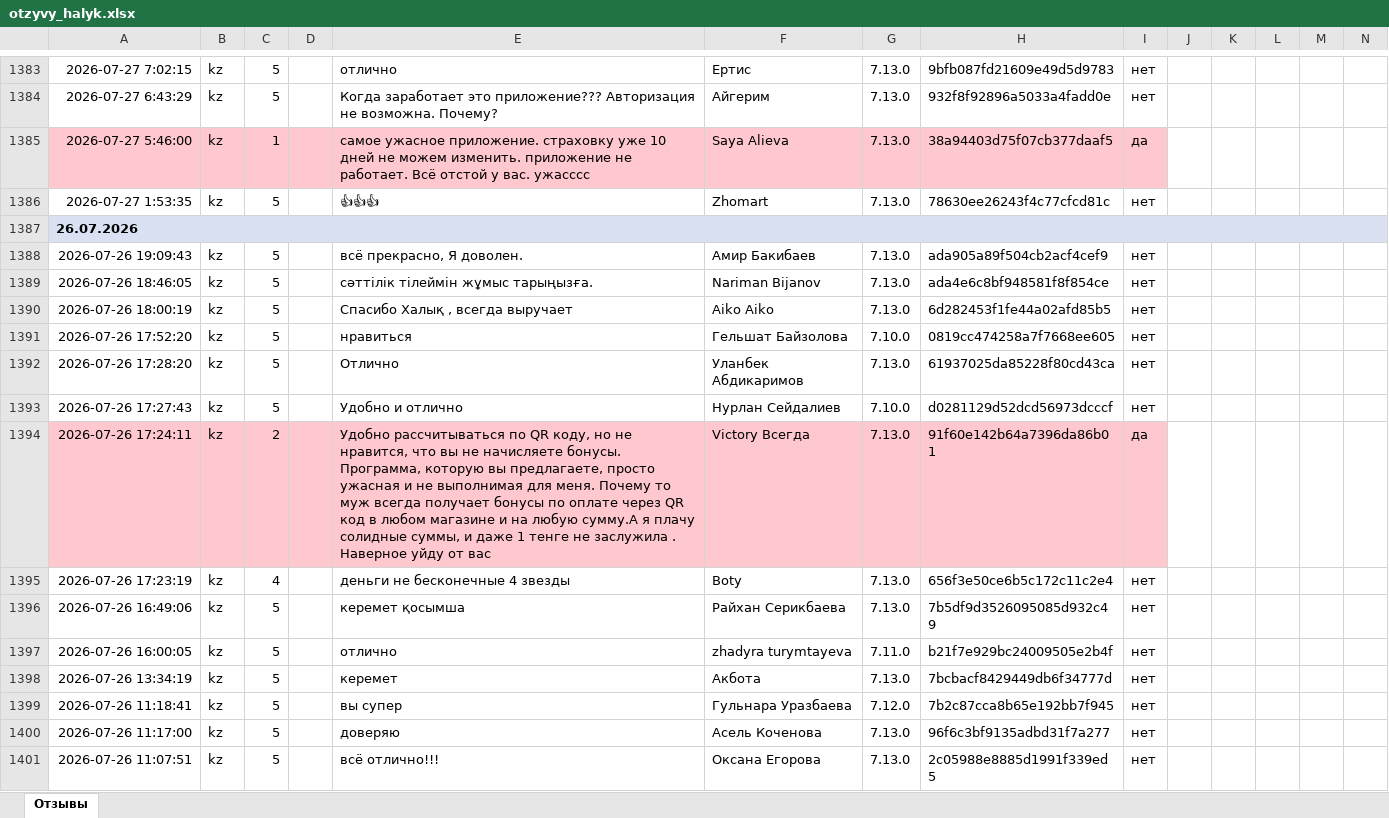
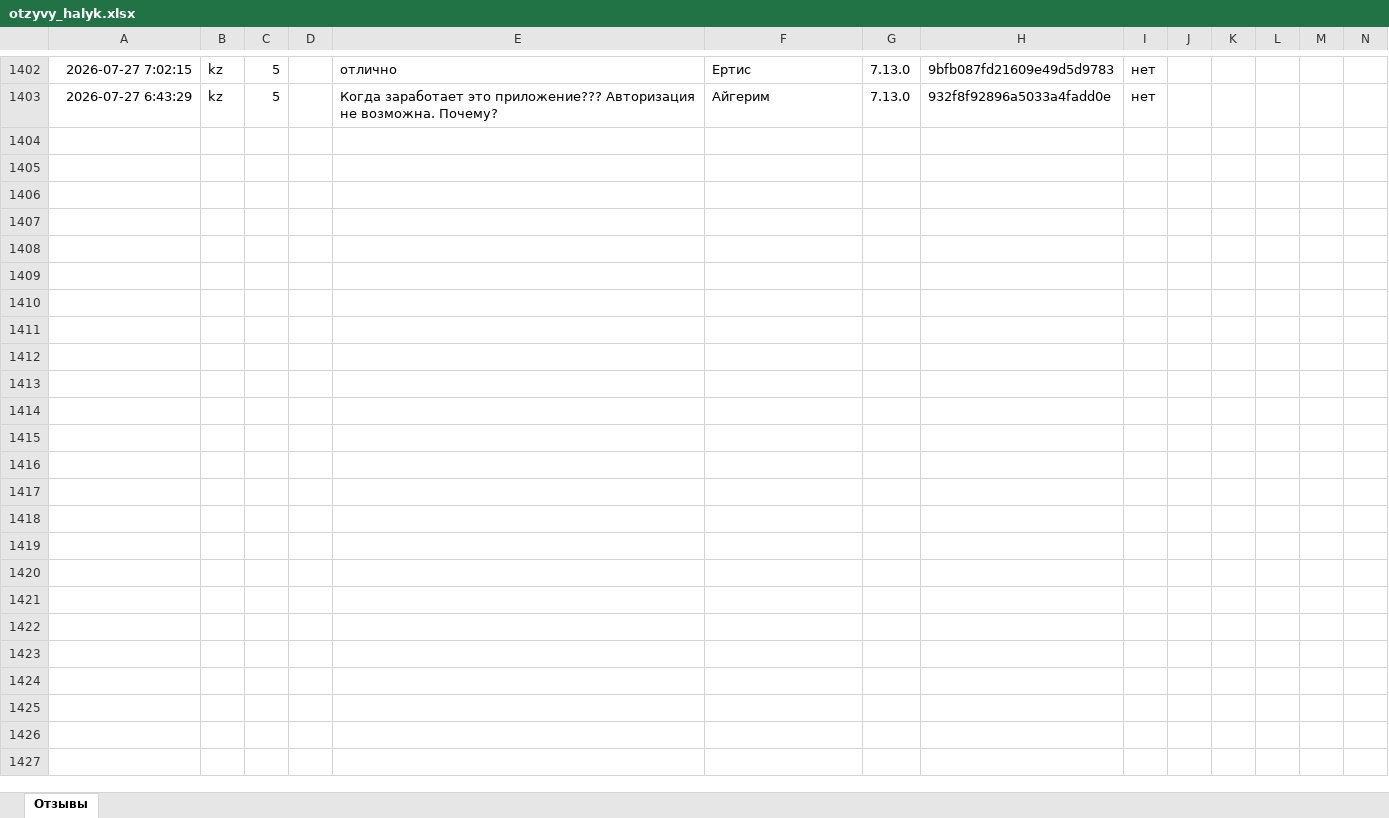
Before and after one commit to Laura-B84/my-project, an Excel workbook: otzyvy_halyk.xlsx, sheet Отзывы, drawn as a sheet; only a part is shown, gaps mark what is left out; values as stored, in another font and other column widths than the file's, no borders; removed rows and columns are numbered as before the commit, all else as after; rows hold the shown columns only; the diff covers the shown part only; the diff names each change by its address in the sheet, - before the commit and + after, or states it on an @@ line.

```diff
--- a/otzyvy_halyk.xlsx (sheet Отзывы)
+++ b/otzyvy_halyk.xlsx (sheet Отзывы)
-row 1385: 2026-07-27 5:46:00 | kz | 1 |  | самое ужасное приложение. страховку уже 10 дней не можем изменить. приложение не работает. Всё отстой у вас. ужасссс | Saya Alieva | 7.13.0 | 38a94403d75f07cb377daaf5 | да
-row 1386: 2026-07-27 1:53:35 | kz | 5 |  | 👍👍👍 | Zhomart | 7.13.0 | 78630ee26243f4c77cfcd81c | нет
-row 1387: 26.07.2026
-row 1388: 2026-07-26 19:09:43 | kz | 5 |  | всё прекрасно, Я доволен. | Амир Бакибаев | 7.13.0 | ada905a89f504cb2acf4cef9 | нет
-row 1389: 2026-07-26 18:46:05 | kz | 5 |  | сәттілік тілеймін жұмыс тарыңызға. | Nariman Bijanov | 7.13.0 | ada4e6c8bf948581f8f854ce | нет
-row 1390: 2026-07-26 18:00:19 | kz | 5 |  | Спасибо Халық , всегда выручает | Aiko Aiko | 7.13.0 | 6d282453f1fe44a02afd85b5 | нет
-row 1391: 2026-07-26 17:52:20 | kz | 5 |  | нравиться | Гельшат Байзолова | 7.10.0 | 0819cc474258a7f7668ee605 | нет
-row 1392: 2026-07-26 17:28:20 | kz | 5 |  | Отлично | Уланбек Абдикаримов | 7.13.0 | 61937025da85228f80cd43ca | нет
-row 1393: 2026-07-26 17:27:43 | kz | 5 |  | Удобно и отлично | Нурлан Сейдалиев | 7.10.0 | d0281129d52dcd56973dcccf | нет
-row 1394: 2026-07-26 17:24:11 | kz | 2 |  | Удобно рассчитываться по QR коду, но не нравится, что вы не начисляете бонусы. Программа, которую вы предлагаете, просто ужасная и не выполнимая для меня. Почему то муж всегда получает бонусы по оплате через QR код в любом магазине и на любую сумму.А я плачу солидные суммы, и даже 1 тенге не заслужила . Наверное уйду от вас | Victory Всегда | 7.13.0 | 91f60e142b64a7396da86b01 | да
-row 1395: 2026-07-26 17:23:19 | kz | 4 |  | деньги не бесконечные 4 звезды | Boty | 7.13.0 | 656f3e50ce6b5c172c11c2e4 | нет
-row 1396: 2026-07-26 16:49:06 | kz | 5 |  | керемет қосымша | Райхан Серикбаева | 7.13.0 | 7b5df9d3526095085d932c49 | нет
-row 1397: 2026-07-26 16:00:05 | kz | 5 |  | отлично | zhadyra turymtayeva | 7.11.0 | b21f7e929bc24009505e2b4f | нет
-row 1398: 2026-07-26 13:34:19 | kz | 5 |  | керемет | Акбота | 7.13.0 | 7bcbacf8429449db6f34777d | нет
-row 1399: 2026-07-26 11:18:41 | kz | 5 |  | вы супер | Гульнара Уразбаева | 7.12.0 | 7b2c87cca8b65e192bb7f945 | нет
-row 1400: 2026-07-26 11:17:00 | kz | 5 |  | доверяю | Асель Коченова | 7.13.0 | 96f6c3bf9135adbd31f7a277 | нет
-row 1401: 2026-07-26 11:07:51 | kz | 5 |  | всё отлично!!! | Оксана Егорова | 7.13.0 | 2c05988e8885d1991f339ed5 | нет
```
Also changed, not shown: 19 added rows and 1 moved row elsewhere in this sheet, 1 other file.
